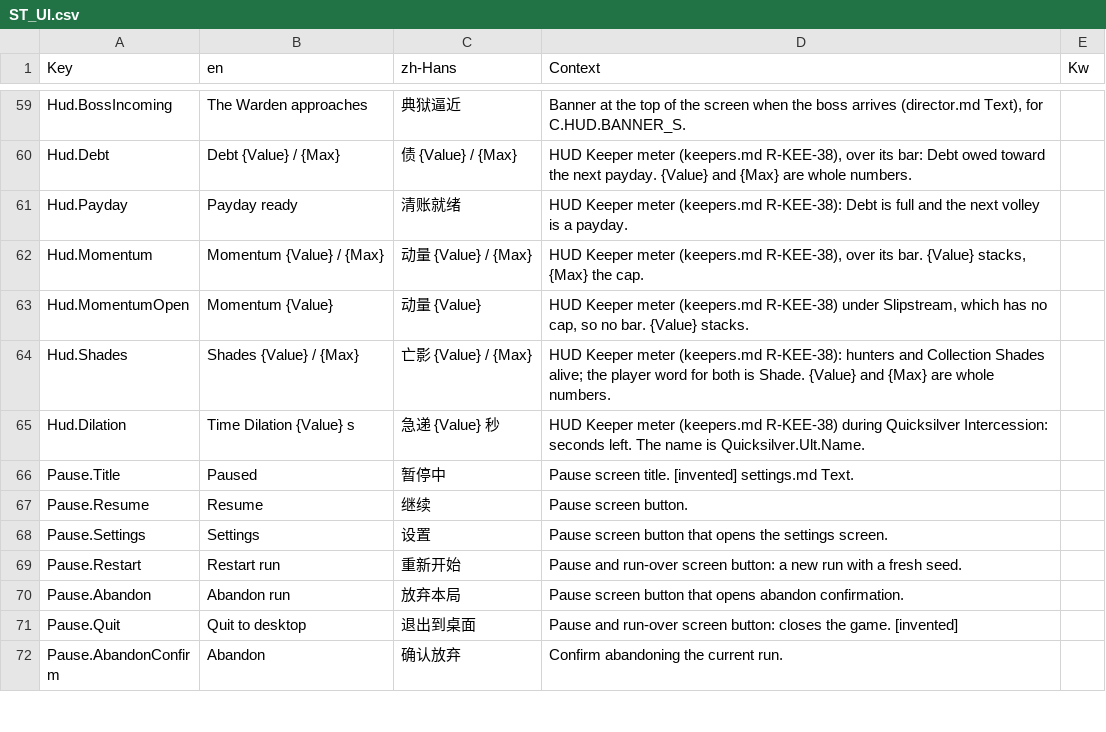
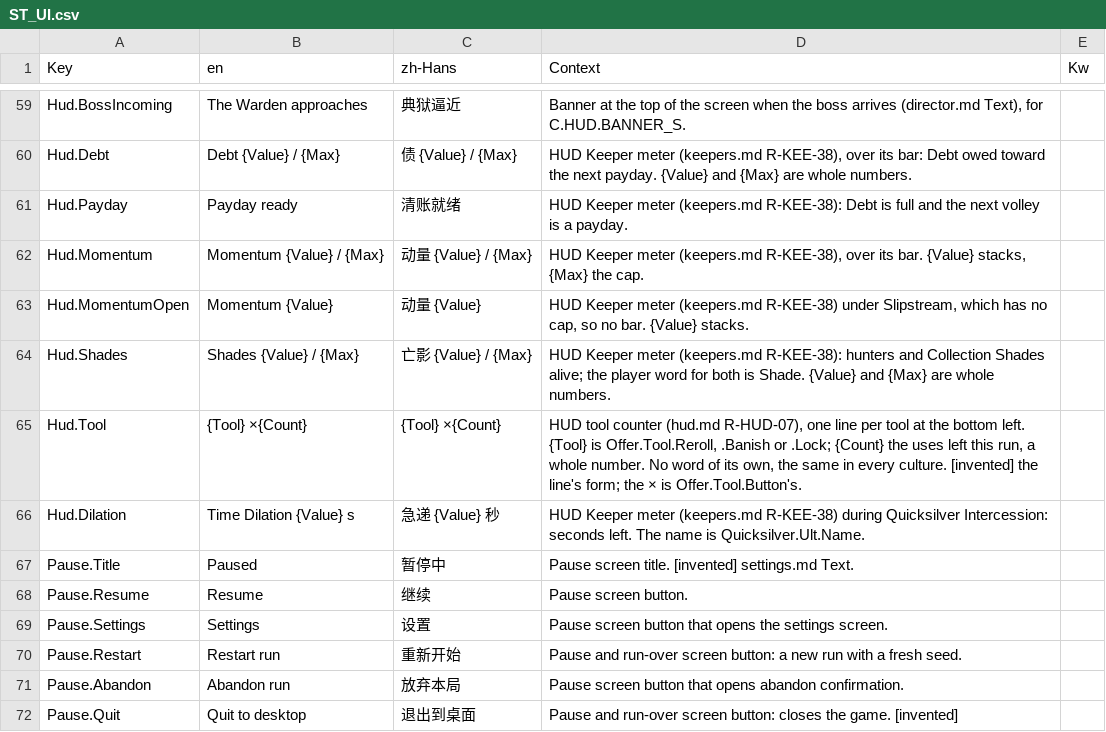
Before and after one commit to AaronJin0323/RogueGame, a CSV file: Content/DT/Text/ST_UI.csv, drawn as a sheet; only a part is shown, gaps mark what is left out; the shorter side is filled out with more unchanged rows; the diff names each change by its address in the sheet, - before the commit and + after, or states it on an @@ line.

```diff
--- a/Content/DT/Text/ST_UI.csv
+++ b/Content/DT/Text/ST_UI.csv
+row 65: Hud.Tool | {Tool} ×{Count} | {Tool} ×{Count} | HUD tool counter (hud.md R-HUD-07), one line per tool at the bottom left. {Tool} is Offer.Tool.Reroll, .Banish or .Lock; {Count} the uses left this run, a whole number. No word of its own, the same in every culture. [invented] the line's form; the × is Offer.Tool.Button's.
```
Also changed, not shown: Docs/number_change_log.csv, 22 other files.
